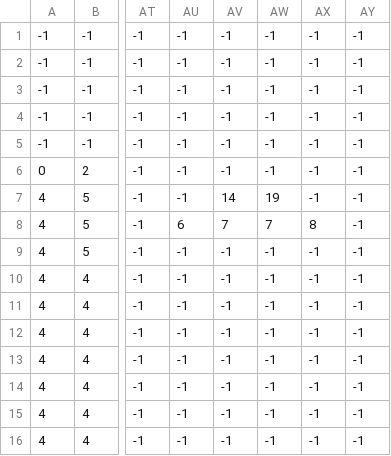
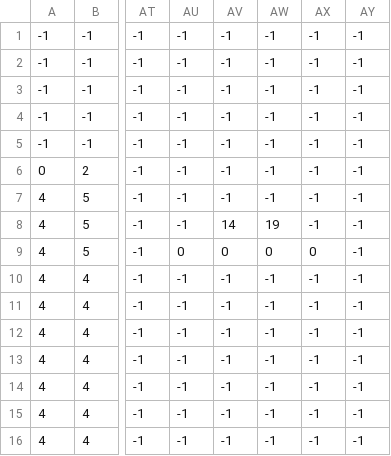
Before and after one commit to Honeyale96/Game-Projects, a CSV file: Copies/Shooter/level1_data.csv, drawn as a sheet; only a part is shown, gaps mark what is left out; the diff names each change by its address in the sheet, - before the commit and + after, or states it on an @@ line.

```diff
--- a/Copies/Shooter/level1_data.csv
+++ b/Copies/Shooter/level1_data.csv
-AV7: 14
+AV7: -1
-AW7: 19
+AW7: -1
-AU8: 6
+AU8: -1
-AV8: 7
+AV8: 14
-AW8: 7
+AW8: 19
-AX8: 8
+AX8: -1
-AU9: -1
+AU9: 0
-AV9: -1
+AV9: 0
-AW9: -1
+AW9: 0
-AX9: -1
+AX9: 0
```
Also changed, not shown: Copies/Shooter/level2_data.csv, Copies/Shooter/level3_data.csv, 1 other file.
